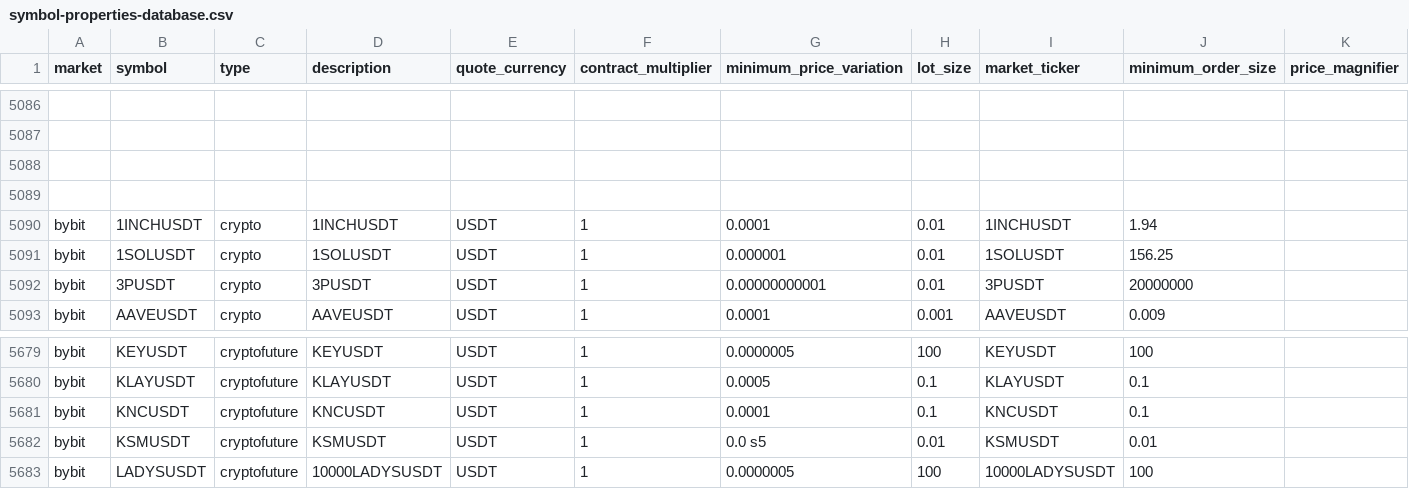
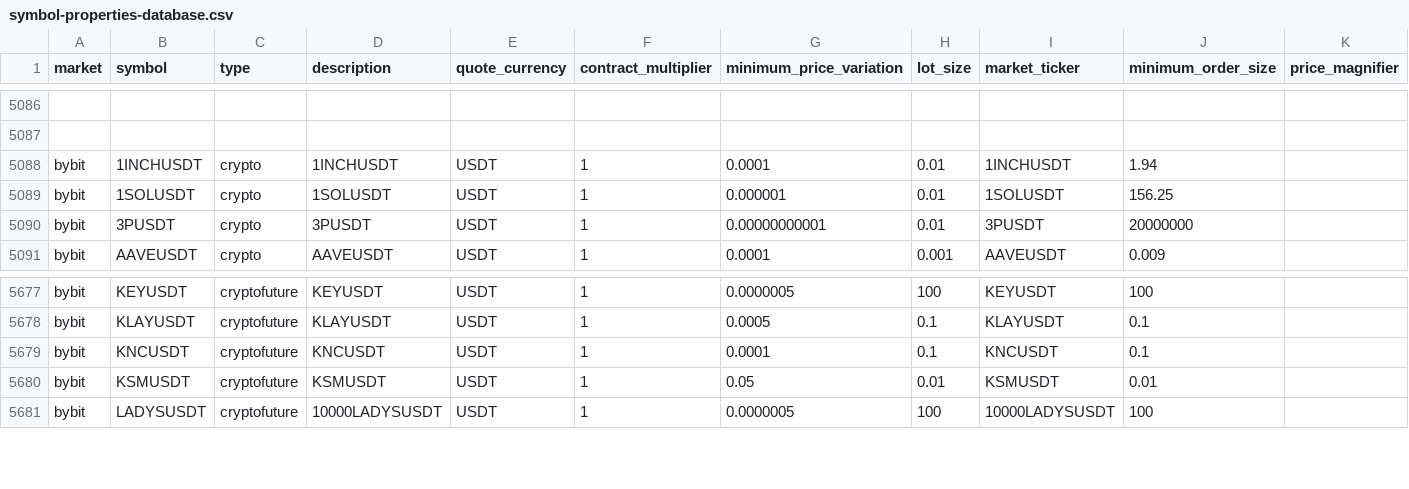
Before and after one commit to arodus/Lean, a CSV file: Data/symbol-properties/symbol-properties-database.csv, drawn as a sheet; only a part is shown, gaps mark what is left out; removed rows and columns are numbered as before the commit, all else as after; the diff names each change by its address in the sheet, - before the commit and + after, or states it on an @@ line.

Commit message:
Fix spdb

```diff
--- a/Data/symbol-properties/symbol-properties-database.csv
+++ b/Data/symbol-properties/symbol-properties-database.csv
-row 5088: (empty)
-row 5089: (empty)
-G5680 (minimum_price_variation): 0.0 s5
+G5680 (minimum_price_variation): 0.05
```
